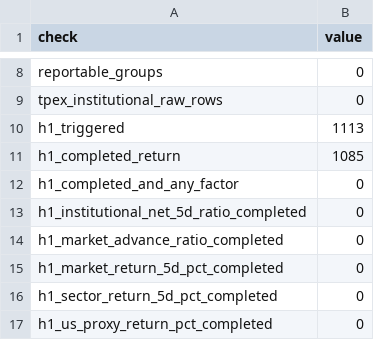
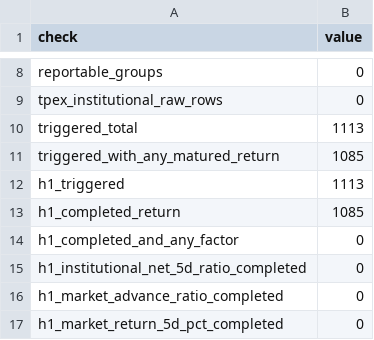
Before and after one commit to Tango469/tw-3k-scanner, a CSV file: docs/v253_quality_audit.csv, drawn as a sheet; only a part is shown, gaps mark what is left out; the shorter side is filled out with more unchanged rows; the diff names each change by its address in the sheet, - before the commit and + after, or states it on an @@ line.

```diff
--- a/docs/v253_quality_audit.csv
+++ b/docs/v253_quality_audit.csv
+row 10: triggered_total | 1113
+row 11: triggered_with_any_matured_return | 1085
```
Also changed, not shown: 1 other file.
